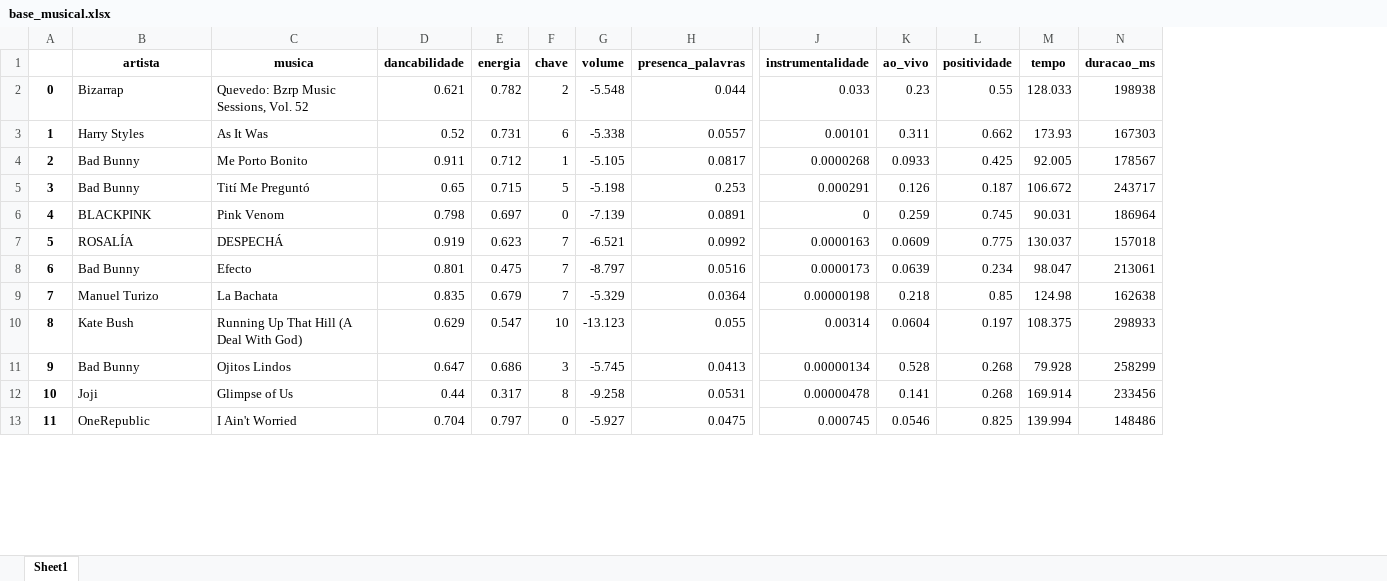
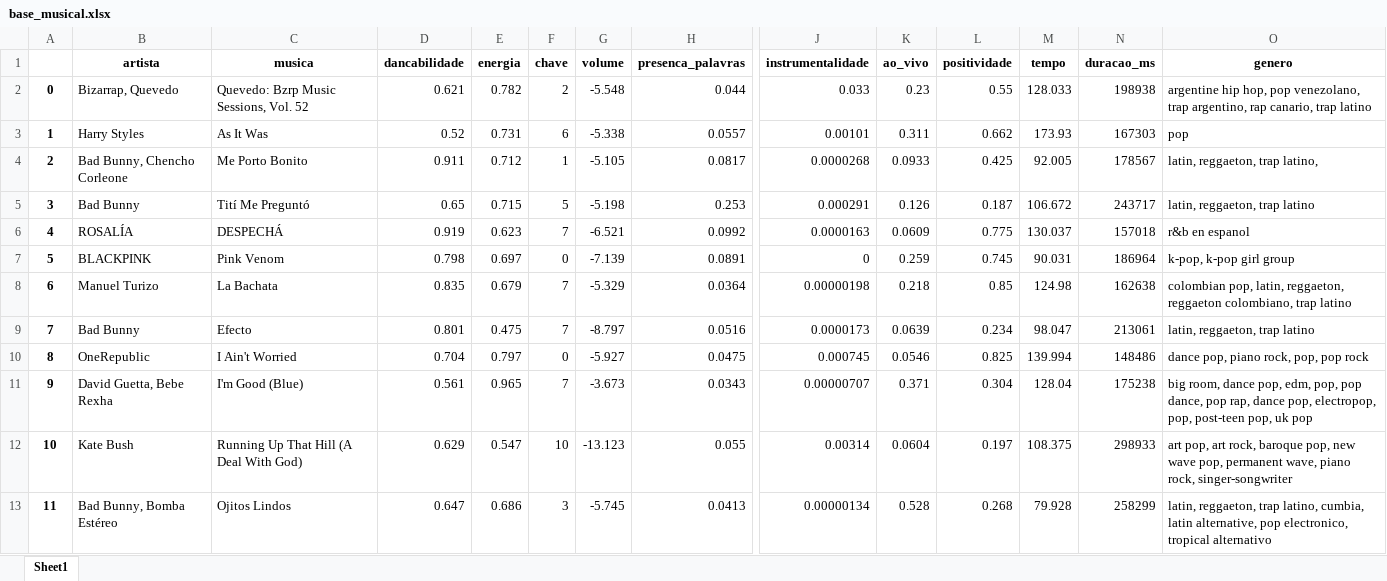
Before and after one commit to xiforivia/spotify, an Excel workbook: base_musical.xlsx, sheet Sheet1, drawn as a sheet; only a part is shown, gaps mark what is left out; values as stored, in another font and other column widths than the file's, no borders; removed rows and columns are numbered as before the commit, all else as after; rows hold the shown columns only; the diff covers the shown part only; the diff names each change by its address in the sheet, - before the commit and + after, or states it on an @@ line.

Commit message:
adicionando genero e corrigindo artistas

```diff
--- a/base_musical.xlsx (sheet Sheet1)
+++ b/base_musical.xlsx (sheet Sheet1)
+column O (genero), rows 2-6: argentine hip hop, pop venezolano, trap argentino, rap canario, trap latino | pop | latin, reggaeton, trap latino, | latin, reggaeton, trap latino | r&b en espanol; row 8: colombian pop, latin, reggaeton, reggaeton colombiano, trap latino; rows 12-13: art pop, art rock, baroque pop, new wave pop, permanent wave, piano rock, singer-songwriter | latin, reggaeton, trap latino, cumbia, latin alternative, pop electronico, tropical alternativo
-B2 (artista): Bizarrap
+B2 (artista): Bizarrap, Quevedo
-B4 (artista): Bad Bunny
+B4 (artista): Bad Bunny, Chencho Corleone
-row 6: 4 | BLACKPINK | Pink Venom | 0.798 | 0.697 | 0 | -7.139 | 0.0891 | 0 | 0.259 | 0.745 | 90.031 | 186964
-A6: 5
+A6: 4
-row 8: 6 | Bad Bunny | Efecto | 0.801 | 0.475 | 7 | -8.797 | 0.0516 | 0.0000173 | 0.0639 | 0.234 | 98.047 | 213061
+row 7: 5 | BLACKPINK | Pink Venom | 0.798 | 0.697 | 0 | -7.139 | 0.0891 | 0 | 0.259 | 0.745 | 90.031 | 186964 | k-pop, k-pop girl group
-A8: 7
+A8: 6
+row 9: 7 | Bad Bunny | Efecto | 0.801 | 0.475 | 7 | -8.797 | 0.0516 | 0.0000173 | 0.0639 | 0.234 | 98.047 | 213061 | latin, reggaeton, trap latino
+row 10: 8 | OneRepublic | I Ain't Worried | 0.704 | 0.797 | 0 | -5.927 | 0.0475 | 0.000745 | 0.0546 | 0.825 | 139.994 | 148486 | dance pop, piano rock, pop, pop rock
+row 11: 9 | David Guetta, Bebe Rexha | I'm Good (Blue) | 0.561 | 0.965 | 7 | -3.673 | 0.0343 | 0.00000707 | 0.371 | 0.304 | 128.04 | 175238 | big room, dance pop, edm, pop, pop dance, pop rap, dance pop, electropop, pop, post-teen pop, uk pop
-A12: 8
+A12: 10
-A13: 9
+A13: 11
-B13 (artista): Bad Bunny
+B13 (artista): Bad Bunny, Bomba Estéreo
-row 12: 10 | Joji | Glimpse of Us | 0.44 | 0.317 | 8 | -9.258 | 0.0531 | 0.00000478 | 0.141 | 0.268 | 169.914 | 233456
-row 13: 11 | OneRepublic | I Ain't Worried | 0.704 | 0.797 | 0 | -5.927 | 0.0475 | 0.000745 | 0.0546 | 0.825 | 139.994 | 148486
```
Also changed, not shown: 21 added rows, 21 removed rows and 31 edited cells elsewhere in this sheet.
